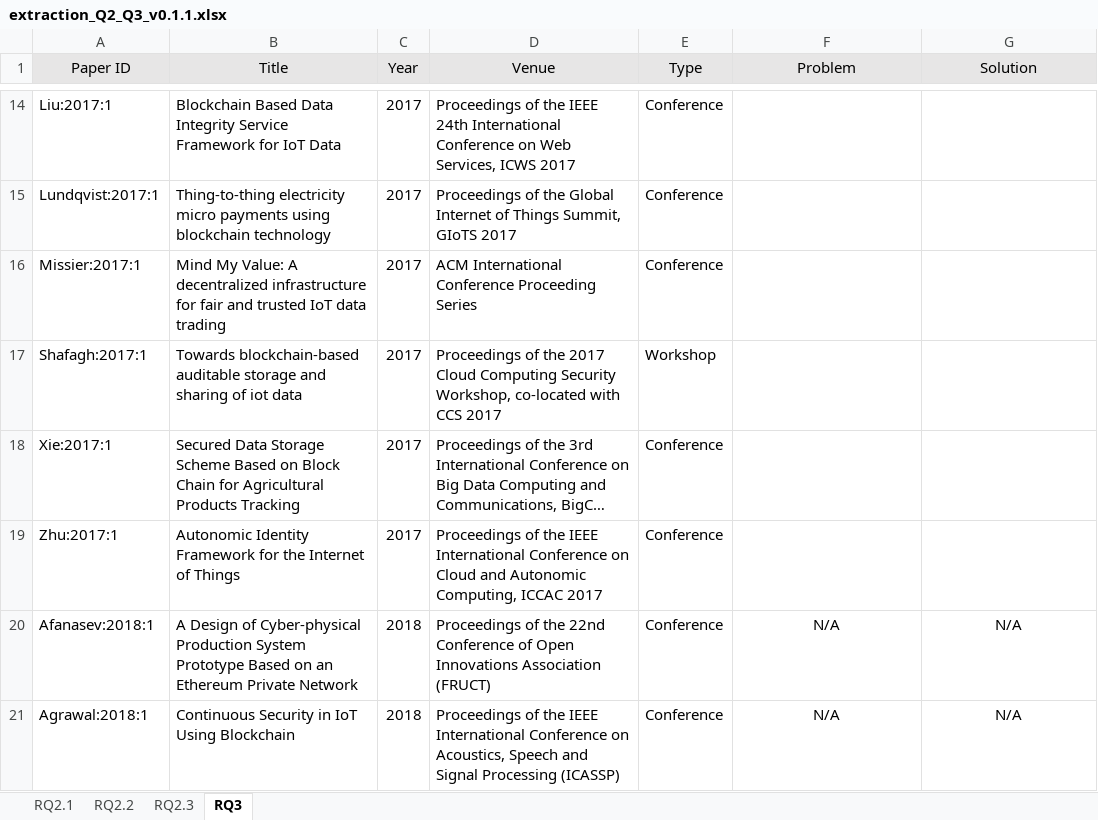
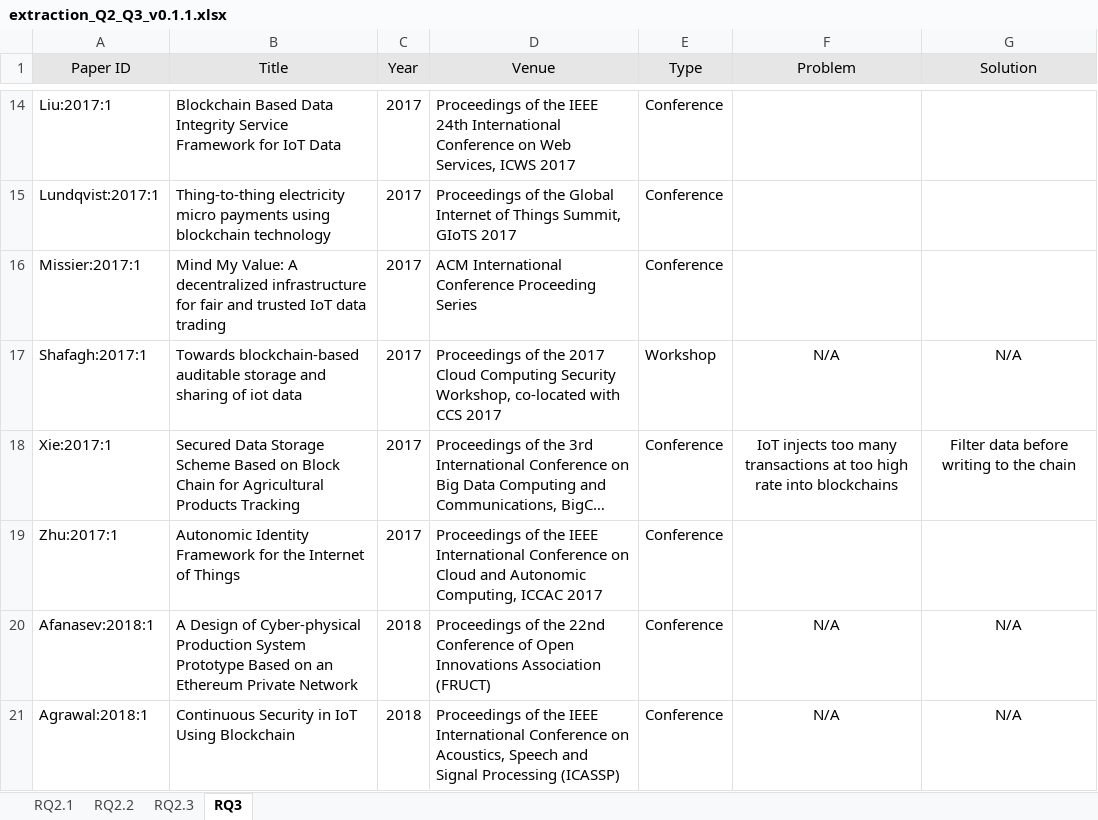
Before and after one commit to nguyentran0212/BC_IoT_SLR, an Excel workbook: DataExtraction/Extracted Data/RQ2_RQ3/extraction_Q2_Q3_v0.1.1.xlsx, sheet RQ3, drawn as a sheet; only a part is shown, gaps mark what is left out; long unchanged cells end in …; values as stored, in another font and other column widths than the file's, no borders; the diff covers the shown part only; the diff names each change by its address in the sheet, - before the commit and + after, or states it on an @@ line.

Commit message:
Extracted data for RQ2 and RQ3 upto 65 papers. Closes #28. Closes #22

```diff
--- a/DataExtraction/Extracted Data/RQ2_RQ3/extraction_Q2_Q3_v0.1.1.xlsx (sheet RQ3)
+++ b/DataExtraction/Extracted Data/RQ2_RQ3/extraction_Q2_Q3_v0.1.1.xlsx (sheet RQ3)
-F17 (Problem): (empty)
+F17 (Problem): N/A
-G17 (Solution): (empty)
+G17 (Solution): N/A
-F18 (Problem): (empty)
+F18 (Problem): IoT injects too many transactions at too high rate into blockchains
-G18 (Solution): (empty)
+G18 (Solution): Filter data before writing to the chain
```
Also changed, not shown: 14 edited cells elsewhere in this sheet, sheet RQ2.3, sheet RQ2.2, sheet RQ2.1.
